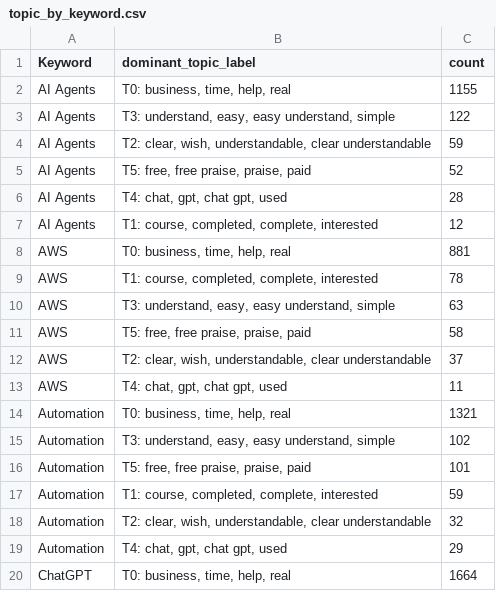
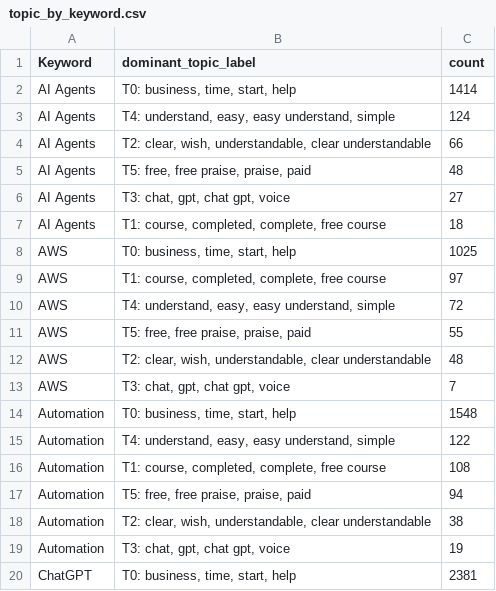
Before and after one commit to Shifali-Chandra/socialpulse-market-intelligence, a CSV file: data/reports/features/topic_by_keyword.csv, drawn as a sheet; only a part is shown; the diff covers the shown part only.

```diff
--- a/data/reports/features/topic_by_keyword.csv
+++ b/data/reports/features/topic_by_keyword.csv
@@ -1,20 +1,20 @@
 Keyword,dominant_topic_label,count
-AI Agents,"T0: business, time, help, real",1155
-AI Agents,"T3: understand, easy, easy understand, simple",122
-AI Agents,"T2: clear, wish, understandable, clear understandable",59
-AI Agents,"T5: free, free praise, praise, paid",52
-AI Agents,"T4: chat, gpt, chat gpt, used",28
-AI Agents,"T1: course, completed, complete, interested",12
-AWS,"T0: business, time, help, real",881
-AWS,"T1: course, completed, complete, interested",78
-AWS,"T3: understand, easy, easy understand, simple",63
-AWS,"T5: free, free praise, praise, paid",58
-AWS,"T2: clear, wish, understandable, clear understandable",37
-AWS,"T4: chat, gpt, chat gpt, used",11
-Automation,"T0: business, time, help, real",1321
-Automation,"T3: understand, easy, easy understand, simple",102
-Automation,"T5: free, free praise, praise, paid",101
-Automation,"T1: course, completed, complete, interested",59
-Automation,"T2: clear, wish, understandable, clear understandable",32
-Automation,"T4: chat, gpt, chat gpt, used",29
-ChatGPT,"T0: business, time, help, real",1664
+AI Agents,"T0: business, time, start, help",1414
+AI Agents,"T4: understand, easy, easy understand, simple",124
+AI Agents,"T2: clear, wish, understandable, clear understandable",66
+AI Agents,"T5: free, free praise, praise, paid",48
+AI Agents,"T3: chat, gpt, chat gpt, voice",27
+AI Agents,"T1: course, completed, complete, free course",18
+AWS,"T0: business, time, start, help",1025
+AWS,"T1: course, completed, complete, free course",97
+AWS,"T4: understand, easy, easy understand, simple",72
+AWS,"T5: free, free praise, praise, paid",55
+AWS,"T2: clear, wish, understandable, clear understandable",48
+AWS,"T3: chat, gpt, chat gpt, voice",7
+Automation,"T0: business, time, start, help",1548
+Automation,"T4: understand, easy, easy understand, simple",122
+Automation,"T1: course, completed, complete, free course",108
+Automation,"T5: free, free praise, praise, paid",94
+Automation,"T2: clear, wish, understandable, clear understandable",38
+Automation,"T3: chat, gpt, chat gpt, voice",19
+ChatGPT,"T0: business, time, start, help",2381
```
Also changed, not shown: 4 added rows, 4 removed rows and 78 edited cells elsewhere in this file, data/reports/features/sentiment_by_keyword.csv, data/reports/model_eval/topic_k_selection.csv, 11 other files.
